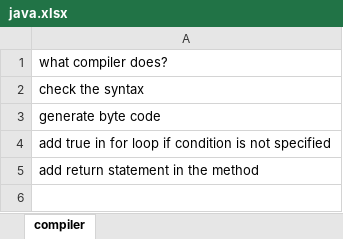
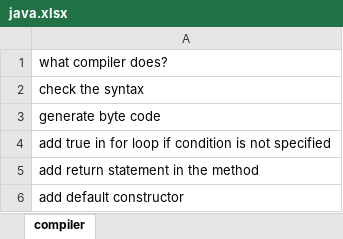
Before and after one commit to AksharaBhanu/B114, an Excel workbook: java.xlsx, sheet compiler, drawn as a sheet; values as stored, in another font and other column widths than the file's, no borders; the diff names each change by its address in the sheet, - before the commit and + after, or states it on an @@ line.

```diff
--- a/java.xlsx (sheet compiler)
+++ b/java.xlsx (sheet compiler)
+row 6: add default constructor
```
Also changed, not shown: 20 other files.
